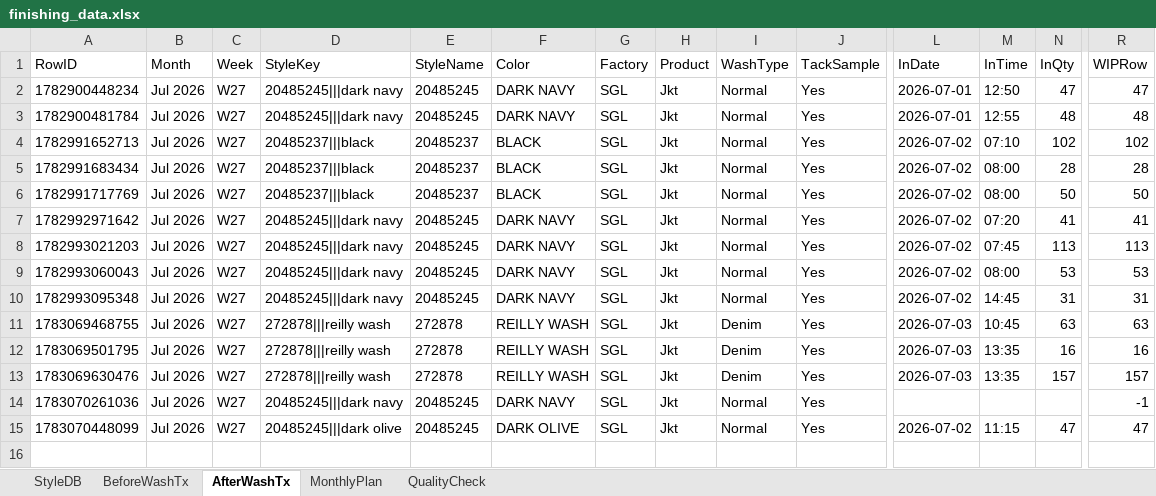
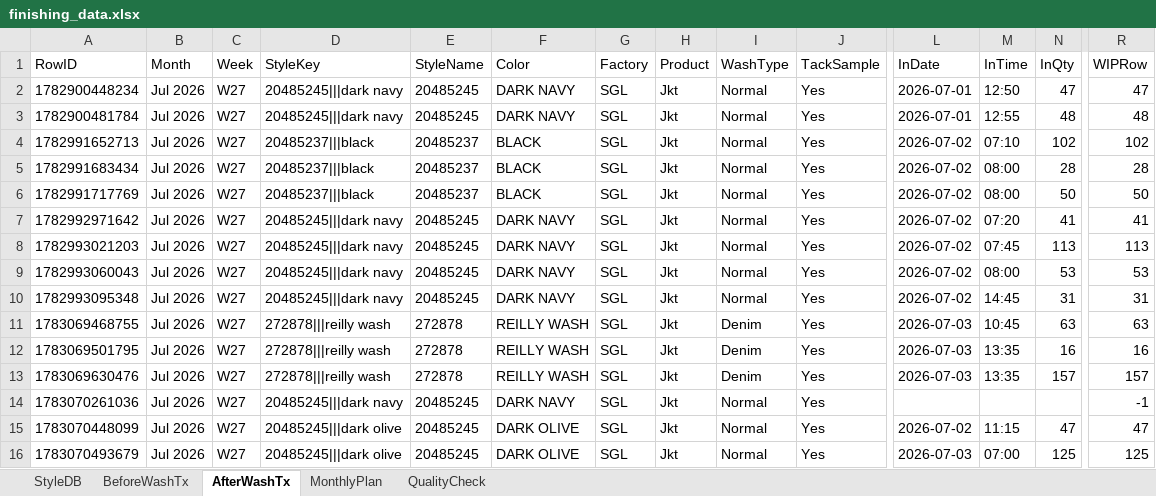
Before and after one commit to Ashen0923/finishing-tracker, an Excel workbook: finishing_data.xlsx, sheet AfterWashTx, drawn as a sheet; only a part is shown, gaps mark what is left out; values as stored, in another font and other column widths than the file's, no borders; rows hold the shown columns only; the diff names each change by its address in the sheet, - before the commit and + after, or states it on an @@ line.

Commit message:
Update 2026-07-03T09:21:58.248Z

```diff
--- a/finishing_data.xlsx (sheet AfterWashTx)
+++ b/finishing_data.xlsx (sheet AfterWashTx)
+row 16: 1783070493679 | Jul 2026 | W27 | 20485245|||dark olive | 20485245 | DARK OLIVE | SGL | Jkt | Normal | Yes | 2026-07-03 | 07:00 | 125 | 125
```
